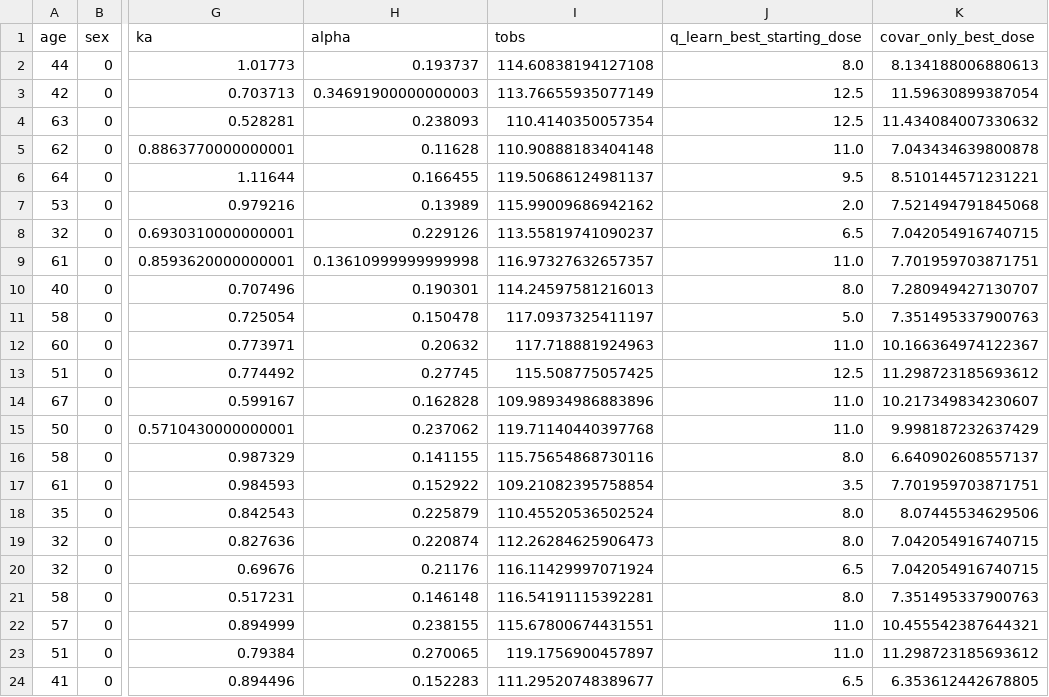
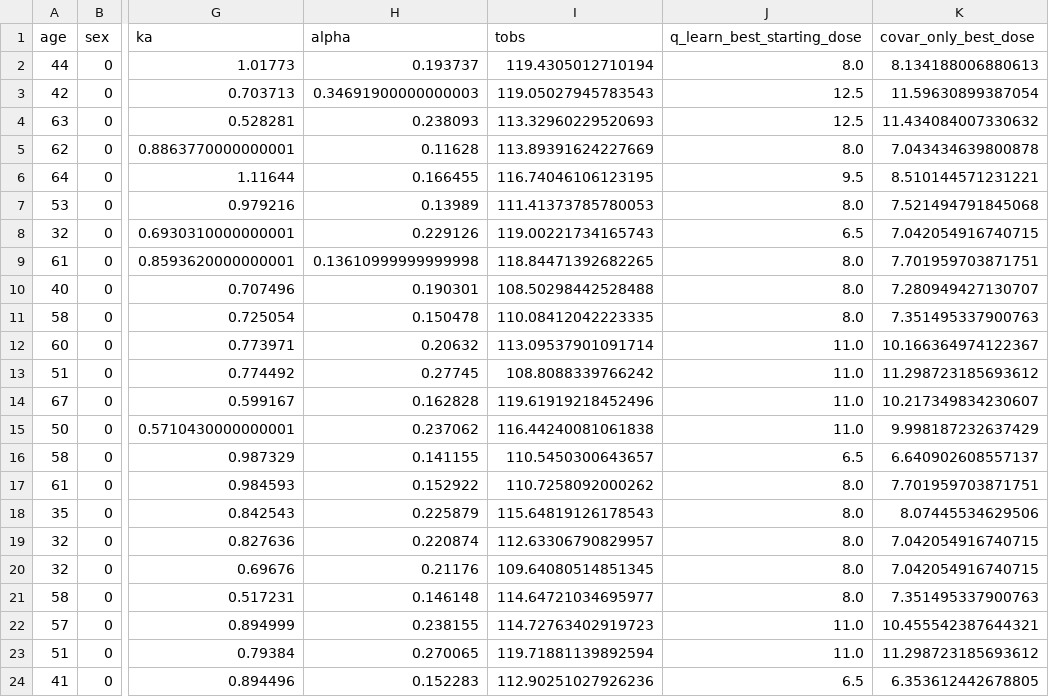
Before and after one commit to Dpananos/PKBayes2py, a CSV file: data/covar_only_results.csv, drawn as a sheet; only a part is shown, gaps mark what is left out; the diff covers the shown part only; the diff names each change by its address in the sheet, - before the commit and + after, or states it on an @@ line.

```diff
--- a/data/covar_only_results.csv
+++ b/data/covar_only_results.csv
-I2 (tobs): 114.60838194127108
+I2 (tobs): 119.4305012710194
-I3 (tobs): 113.76655935077149
+I3 (tobs): 119.05027945783543
-I4 (tobs): 110.4140350057354
+I4 (tobs): 113.32960229520693
-I5 (tobs): 110.90888183404148
+I5 (tobs): 113.89391624227669
-J5 (q_learn_best_starting_dose): 11.0
+J5 (q_learn_best_starting_dose): 8.0
-I6 (tobs): 119.50686124981137
+I6 (tobs): 116.74046106123195
-I7 (tobs): 115.99009686942162
+I7 (tobs): 111.41373785780053
-J7 (q_learn_best_starting_dose): 2.0
+J7 (q_learn_best_starting_dose): 8.0
-I8 (tobs): 113.55819741090237
+I8 (tobs): 119.00221734165743
-I9 (tobs): 116.97327632657357
+I9 (tobs): 118.84471392682265
-J9 (q_learn_best_starting_dose): 11.0
+J9 (q_learn_best_starting_dose): 8.0
-I10 (tobs): 114.24597581216013
+I10 (tobs): 108.50298442528488
-I11 (tobs): 117.0937325411197
+I11 (tobs): 110.08412042223335
-J11 (q_learn_best_starting_dose): 5.0
+J11 (q_learn_best_starting_dose): 8.0
-I12 (tobs): 117.718881924963
+I12 (tobs): 113.09537901091714
-I13 (tobs): 115.508775057425
+I13 (tobs): 108.8088339766242
-J13 (q_learn_best_starting_dose): 12.5
+J13 (q_learn_best_starting_dose): 11.0
-I14 (tobs): 109.98934986883896
+I14 (tobs): 119.61919218452496
-I15 (tobs): 119.71140440397768
+I15 (tobs): 116.44240081061838
-I16 (tobs): 115.75654868730116
+I16 (tobs): 110.5450300643657
-J16 (q_learn_best_starting_dose): 8.0
+J16 (q_learn_best_starting_dose): 6.5
-I17 (tobs): 109.21082395758854
+I17 (tobs): 110.7258092000262
-J17 (q_learn_best_starting_dose): 3.5
+J17 (q_learn_best_starting_dose): 8.0
-I18 (tobs): 110.45520536502524
+I18 (tobs): 115.64819126178543
-I19 (tobs): 112.26284625906473
+I19 (tobs): 112.63306790829957
-I20 (tobs): 116.11429997071924
+I20 (tobs): 109.64080514851345
-J20 (q_learn_best_starting_dose): 6.5
+J20 (q_learn_best_starting_dose): 8.0
-I21 (tobs): 116.54191115392281
+I21 (tobs): 114.64721034695977
-I22 (tobs): 115.67800674431551
+I22 (tobs): 114.72763402919723
-I23 (tobs): 119.1756900457897
+I23 (tobs): 119.71881139892594
-I24 (tobs): 111.29520748389677
+I24 (tobs): 112.90251027926236
```
Also changed, not shown: 109 edited cells elsewhere in this file, data/final_results.csv, data/q_learn_results.csv, 3 other files.
